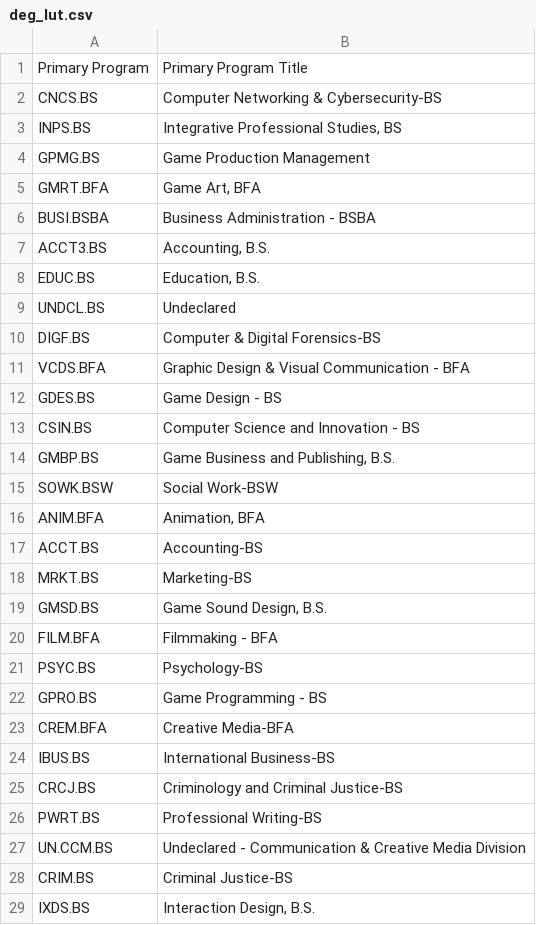
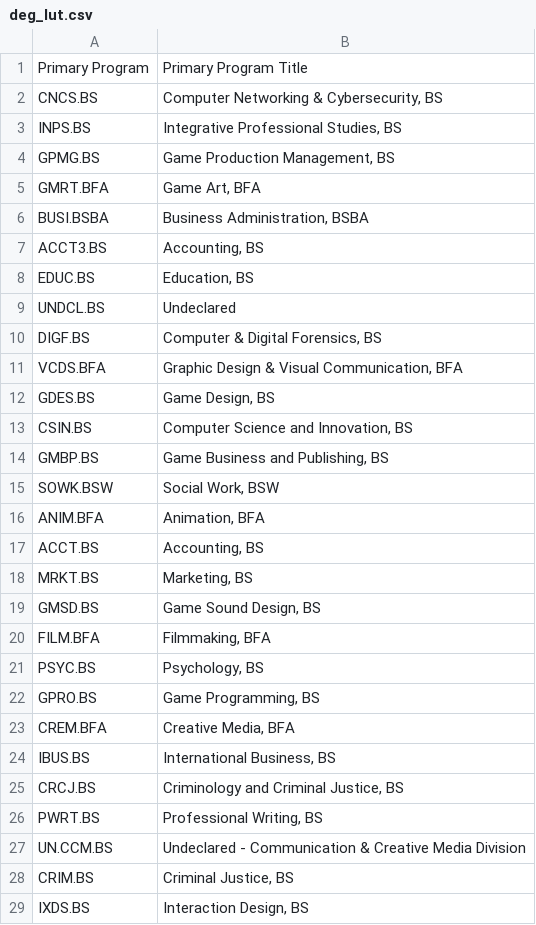
Before and after one commit to zdavico/insight-hold-melt, a CSV file: config/deg_lut.csv, drawn as a sheet; only a part is shown; the diff covers the shown part only.

```diff
--- a/config/deg_lut.csv
+++ b/config/deg_lut.csv
@@ -1,29 +1,29 @@
 Primary Program,Primary Program Title
-CNCS.BS,Computer Networking & Cybersecurity-BS
+CNCS.BS,"Computer Networking & Cybersecurity, BS"
 INPS.BS,"Integrative Professional Studies, BS"
-GPMG.BS,Game Production Management
+GPMG.BS,"Game Production Management, BS"
 GMRT.BFA,"Game Art, BFA"
-BUSI.BSBA,Business Administration - BSBA
-ACCT3.BS,"Accounting, B.S."
-EDUC.BS,"Education, B.S."
+BUSI.BSBA,"Business Administration, BSBA"
+ACCT3.BS,"Accounting, BS"
+EDUC.BS,"Education, BS"
 UNDCL.BS,Undeclared
-DIGF.BS,Computer & Digital Forensics-BS
-VCDS.BFA,Graphic Design & Visual Communication - BFA
-GDES.BS,Game Design - BS
-CSIN.BS,Computer Science and Innovation - BS
-GMBP.BS,"Game Business and Publishing, B.S."
-SOWK.BSW,Social Work-BSW
+DIGF.BS,"Computer & Digital Forensics, BS"
+VCDS.BFA,"Graphic Design & Visual Communication, BFA"
+GDES.BS,"Game Design, BS"
+CSIN.BS,"Computer Science and Innovation, BS"
+GMBP.BS,"Game Business and Publishing, BS"
+SOWK.BSW,"Social Work, BSW"
 ANIM.BFA,"Animation, BFA"
-ACCT.BS,Accounting-BS
-MRKT.BS,Marketing-BS
-GMSD.BS,"Game Sound Design, B.S."
-FILM.BFA,Filmmaking - BFA
-PSYC.BS,Psychology-BS
-GPRO.BS,Game Programming - BS
-CREM.BFA,Creative Media-BFA
-IBUS.BS,International Business-BS
-CRCJ.BS,Criminology and Criminal Justice-BS
-PWRT.BS,Professional Writing-BS
+ACCT.BS,"Accounting, BS"
+MRKT.BS,"Marketing, BS"
+GMSD.BS,"Game Sound Design, BS"
+FILM.BFA,"Filmmaking, BFA"
+PSYC.BS,"Psychology, BS"
+GPRO.BS,"Game Programming, BS"
+CREM.BFA,"Creative Media, BFA"
+IBUS.BS,"International Business, BS"
+CRCJ.BS,"Criminology and Criminal Justice, BS"
+PWRT.BS,"Professional Writing, BS"
 UN.CCM.BS,Undeclared - Communication & Creative Media Division
-CRIM.BS,Criminal Justice-BS
-IXDS.BS,"Interaction Design, B.S."
+CRIM.BS,"Criminal Justice, BS"
+IXDS.BS,"Interaction Design, BS"
```
Also changed, not shown: 11 edited cells elsewhere in this file, 1 other file.
